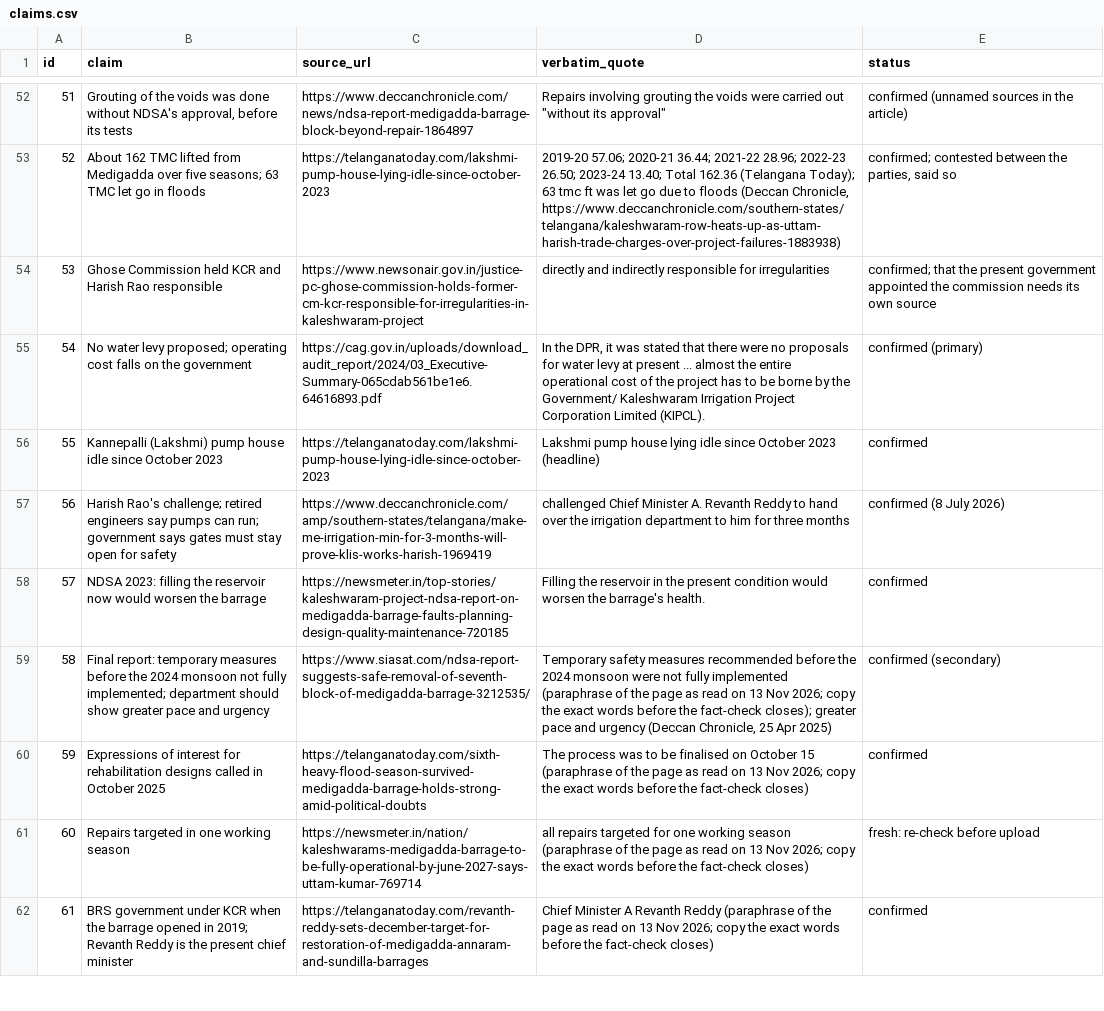
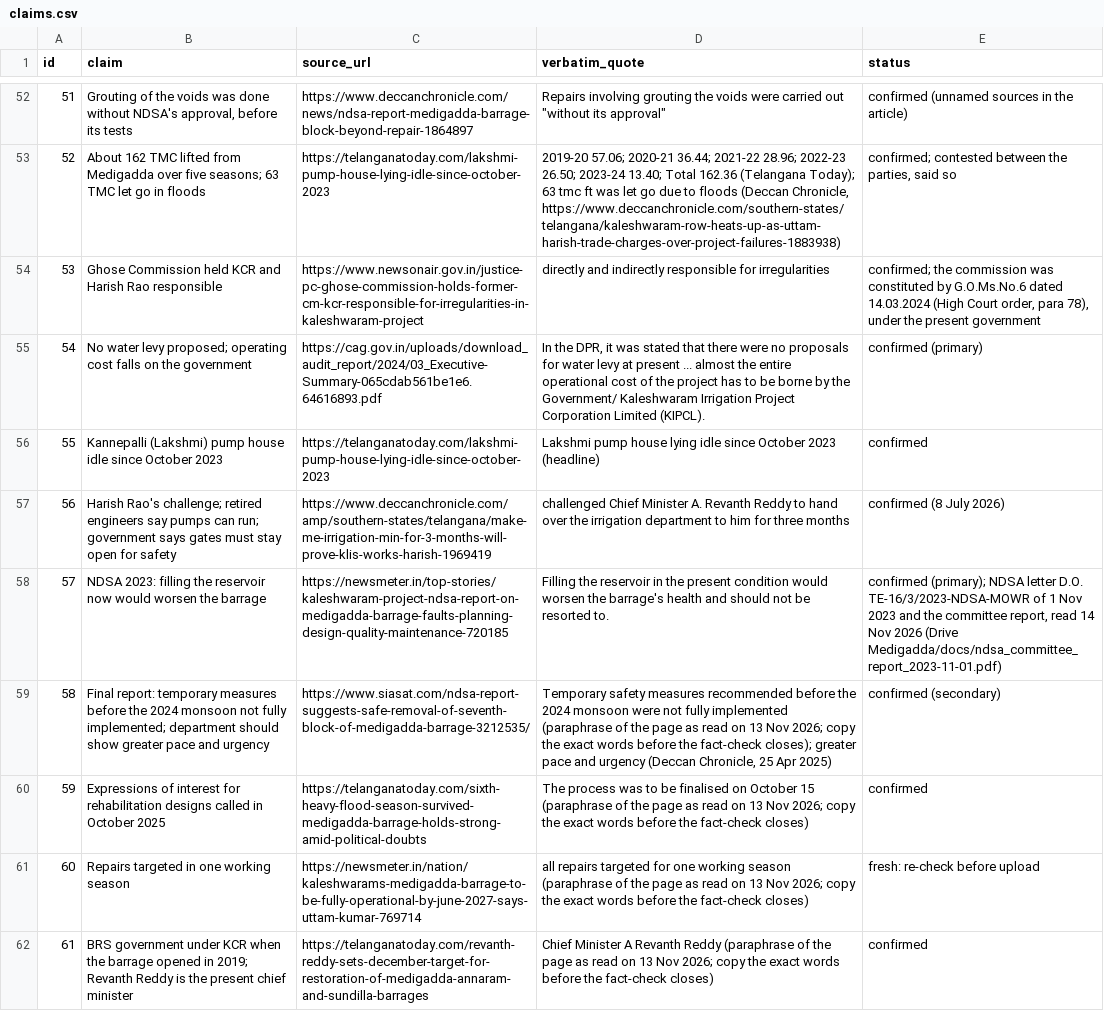
Before and after one commit to mkmk749278/Telugu, a CSV file: projects/medigadda/claims.csv, drawn as a sheet; only a part is shown, gaps mark what is left out; the diff covers the shown part only.

```diff
--- a/projects/medigadda/claims.csv
+++ b/projects/medigadda/claims.csv
@@ -53,3 +53,3 @@ id,claim,source_url,verbatim_quote,status
 52,About 162 TMC lifted from Medigadda over five seasons; 63 TMC let go in floods,https://telanganatoday.com/lakshmi-pump-house-lying-idle-since-october-2023,"2019-20 57.06; 2020-21 36.44; 2021-22 28.96; 2022-23 26.50; 2023-24 13.40; Total 162.36 (Telangana Today); 63 tmc ft was let go due to floods (Deccan Chronicle, https://www.deccanchronicle.com/southern-states/telangana/kaleshwaram-row-heats-up-as-uttam-harish-trade-charges-over-project-failures-1883938)","confirmed; contested between the parties, said so"
-53,Ghose Commission held KCR and Harish Rao responsible,https://www.newsonair.gov.in/justice-pc-ghose-commission-holds-former-cm-kcr-responsible-for-irregularities-in-kaleshwaram-project,directly and indirectly responsible for irregularities,confirmed; that the present government appointed the commission needs its own source
+53,Ghose Commission held KCR and Harish Rao responsible,https://www.newsonair.gov.in/justice-pc-ghose-commission-holds-former-cm-kcr-responsible-for-irregularities-in-kaleshwaram-project,directly and indirectly responsible for irregularities,"confirmed; the commission was constituted by G.O.Ms.No.6 dated 14.03.2024 (High Court order, para 78), under the present government"
 54,No water levy proposed; operating cost falls on the government,https://cag.gov.in/uploads/download_audit_report/2024/03_Executive-Summary-065cdab561be1e6.64616893.pdf,"In the DPR, it was stated that there were no proposals for water levy at present ... almost the entire operational cost of the project has to be borne by the Government/ Kaleshwaram Irrigation Project Corporation Limited (KIPCL).",confirmed (primary)
@@ -57,3 +57,3 @@ id,claim,source_url,verbatim_quote,status
 56,Harish Rao's challenge; retired engineers say pumps can run; government says gates must stay open for safety,https://www.deccanchronicle.com/amp/southern-states/telangana/make-me-irrigation-min-for-3-months-will-prove-klis-works-harish-1969419,challenged Chief Minister A. Revanth Reddy to hand over the irrigation department to him for three months,confirmed (8 July 2026)
-57,NDSA 2023: filling the reservoir now would worsen the barrage,https://newsmeter.in/top-stories/kaleshwaram-project-ndsa-report-on-medigadda-barrage-faults-planning-design-quality-maintenance-720185,Filling the reservoir in the present condition would worsen the barrage's health.,confirmed
+57,NDSA 2023: filling the reservoir now would worsen the barrage,https://newsmeter.in/top-stories/kaleshwaram-project-ndsa-report-on-medigadda-barrage-faults-planning-design-quality-maintenance-720185,Filling the reservoir in the present condition would worsen the barrage's health and should not be resorted to.,"confirmed (primary); NDSA letter D.O. TE-16/3/2023-NDSA-MOWR of 1 Nov 2023 and the committee report, read 14 Nov 2026 (Drive Medigadda/docs/ndsa_committee_report_2023-11-01.pdf)"
 58,Final report: temporary measures before the 2024 monsoon not fully implemented; department should show greater pace and urgency,https://www.siasat.com/ndsa-report-suggests-safe-removal-of-seventh-block-of-medigadda-barrage-3212535/,"Temporary safety measures recommended before the 2024 monsoon were not fully implemented (paraphrase of the page as read on 13 Nov 2026; copy the exact words before the fact-check closes); greater pace and urgency (Deccan Chronicle, 25 Apr 2025)",confirmed (secondary)
```
Also changed, not shown: 18 edited cells elsewhere in this file, 47 other files.
